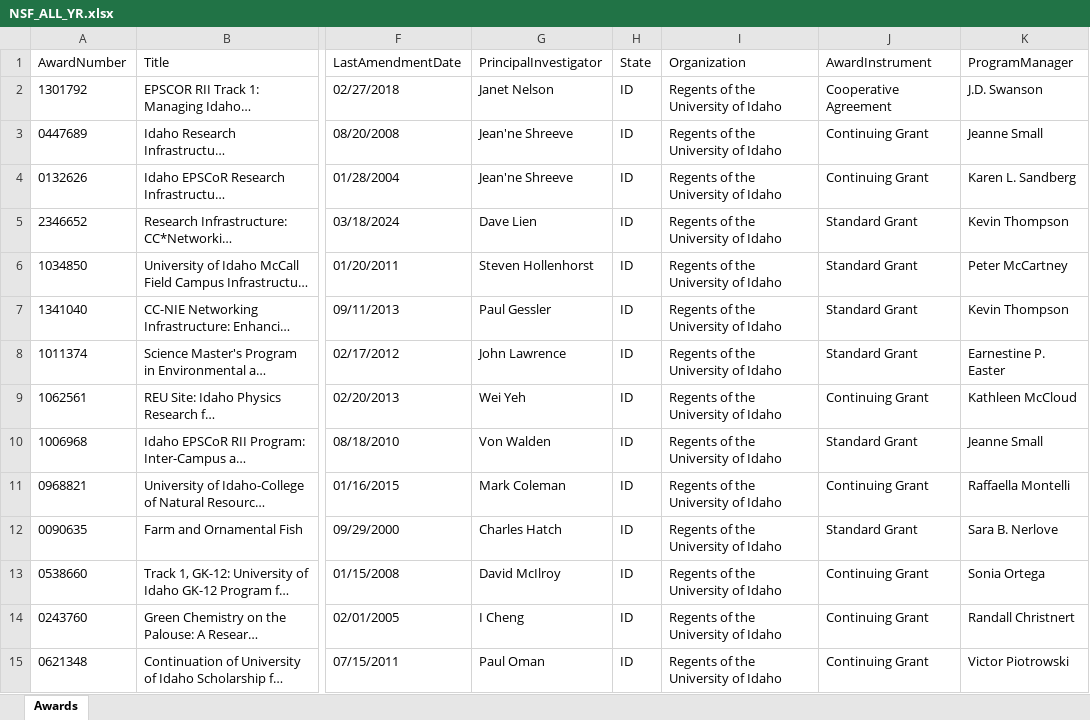
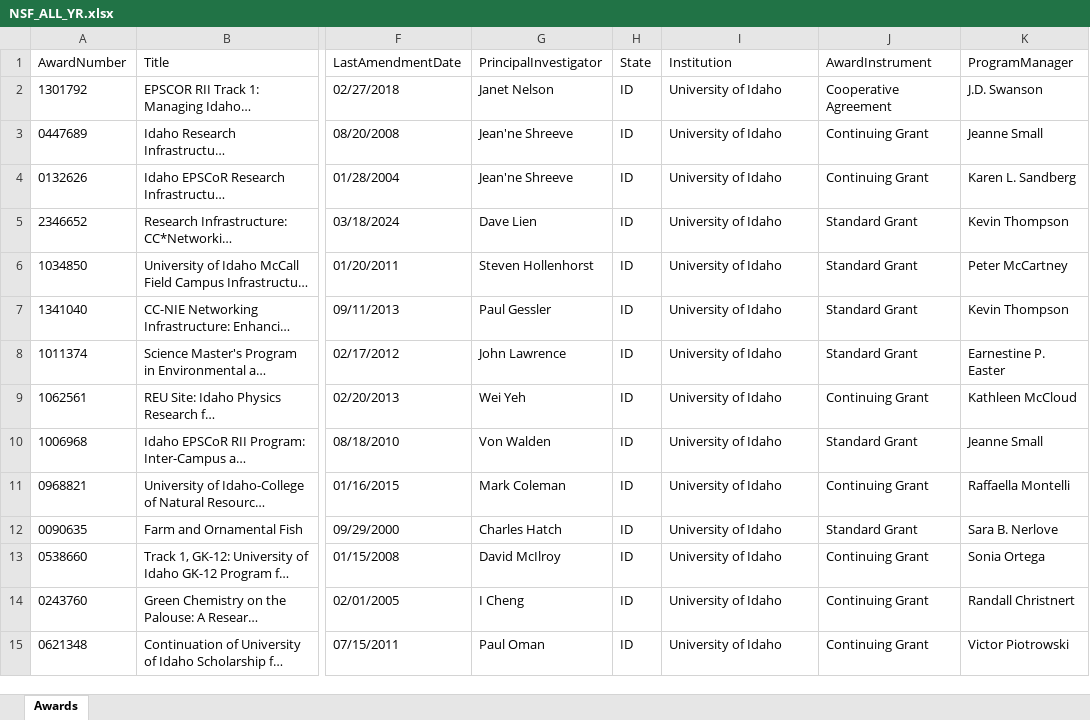
Before and after one commit to gt0107/BCB-520-Portfolio, an Excel workbook: posts/MidtermPortfolioPost/NSF_ALL_YR.xlsx, sheet Awards, drawn as a sheet; only a part is shown, gaps mark what is left out; long unchanged cells end in …; values as stored, in another font and other column widths than the file's, no borders; the diff covers the shown part only; the diff names each change by its address in the sheet, - before the commit and + after, or states it on an @@ line.

```diff
--- a/posts/MidtermPortfolioPost/NSF_ALL_YR.xlsx (sheet Awards)
+++ b/posts/MidtermPortfolioPost/NSF_ALL_YR.xlsx (sheet Awards)
-I1: Organization
+I1: Institution
-I2:I15 (Institution): Regents of the University of Idaho
+I2:I15 (Institution): University of Idaho
```
Also changed, not shown: 570 edited cells elsewhere in this sheet, posts/MidtermPortfolioPost/UI_NIH_ALL_YR.xlsx, 17 other files.
